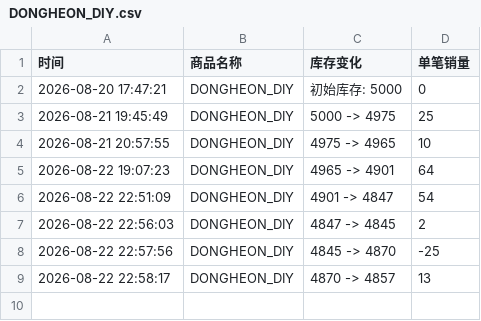
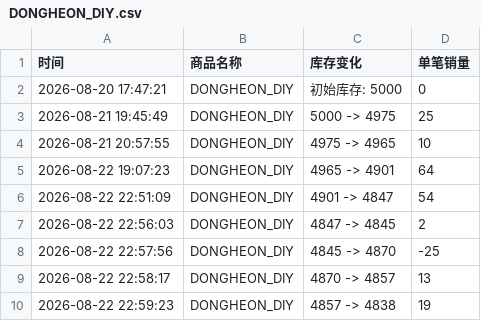
Before and after one commit to Juineii/verivery_md0822, a CSV file: DONGHEON_DIY.csv, drawn as a sheet.

```diff
--- a/DONGHEON_DIY.csv
+++ b/DONGHEON_DIY.csv
@@ -9 +9,2 @@
 2026-08-22 22:58:17,DONGHEON_DIY,4870 -> 4857,13
+2026-08-22 22:59:23,DONGHEON_DIY,4857 -> 4838,19
```
Also changed, not shown: GYEHYEON_DIY.csv, KANGMIN_DIY.csv, 2 other files.
